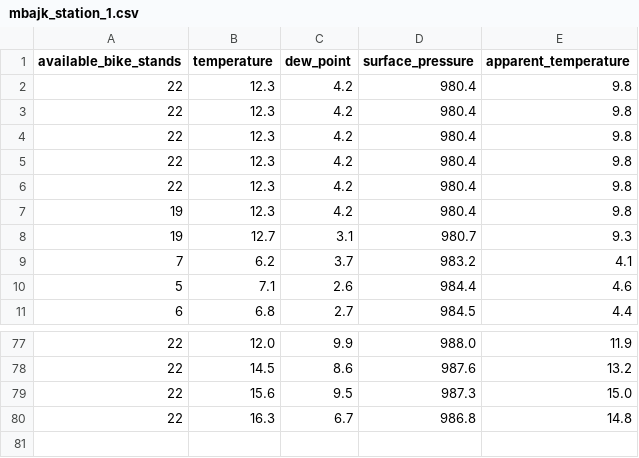
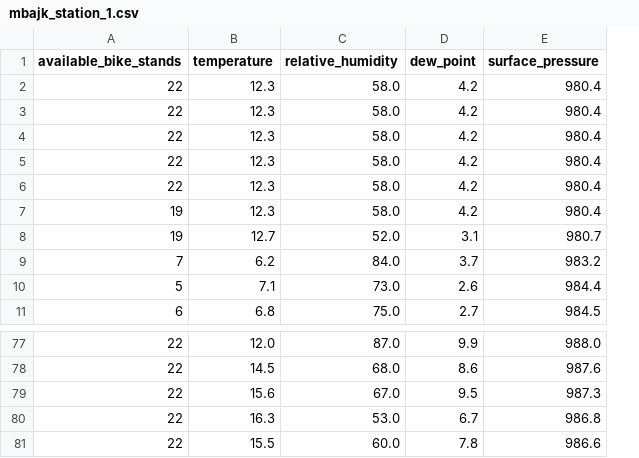
Before and after one commit to perkzen/mbajk-ml-web-service, a CSV file: data/processed/mbajk_station_1.csv, drawn as a sheet; only a part is shown, gaps mark what is left out; removed rows and columns are numbered as before the commit, all else as after; the diff names each change by its address in the sheet, - before the commit and + after, or states it on an @@ line.

```diff
--- a/data/processed/mbajk_station_1.csv
+++ b/data/processed/mbajk_station_1.csv
+column C (relative_humidity), rows 2-11: 58.0 | 58.0 | 58.0 | 58.0 | 58.0 | 58.0 | 52.0 | 84.0 | 73.0 | 75.0; rows 77-80: 87.0 | 68.0 | 67.0 | 53.0
-column E (apparent_temperature), rows 2-11: 9.8 | 9.8 | 9.8 | 9.8 | 9.8 | 9.8 | 9.3 | 4.1 | 4.6 | 4.4; rows 77-80: 11.9 | 13.2 | 15.0 | 14.8
+row 81: 22 | 15.5 | 60.0 | 7.8 | 986.6
```
Also changed, not shown: data/processed/mbajk_station_10.csv, data/processed/mbajk_station_16.csv, 25 other files.
